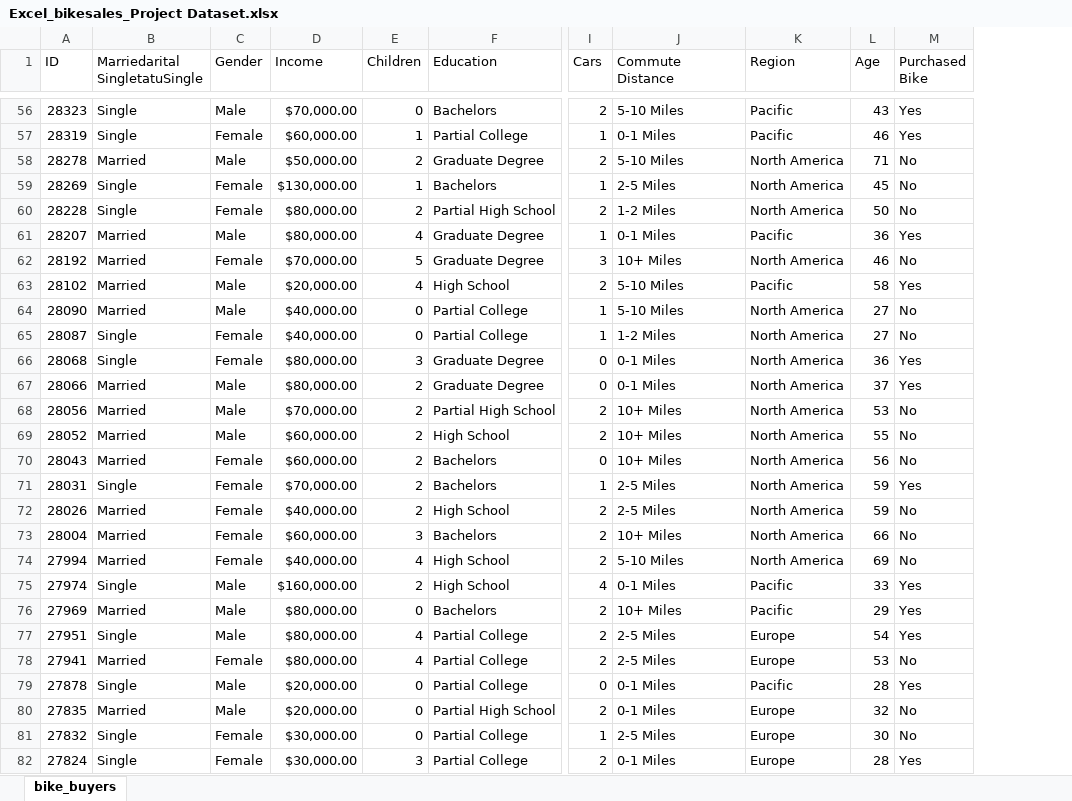
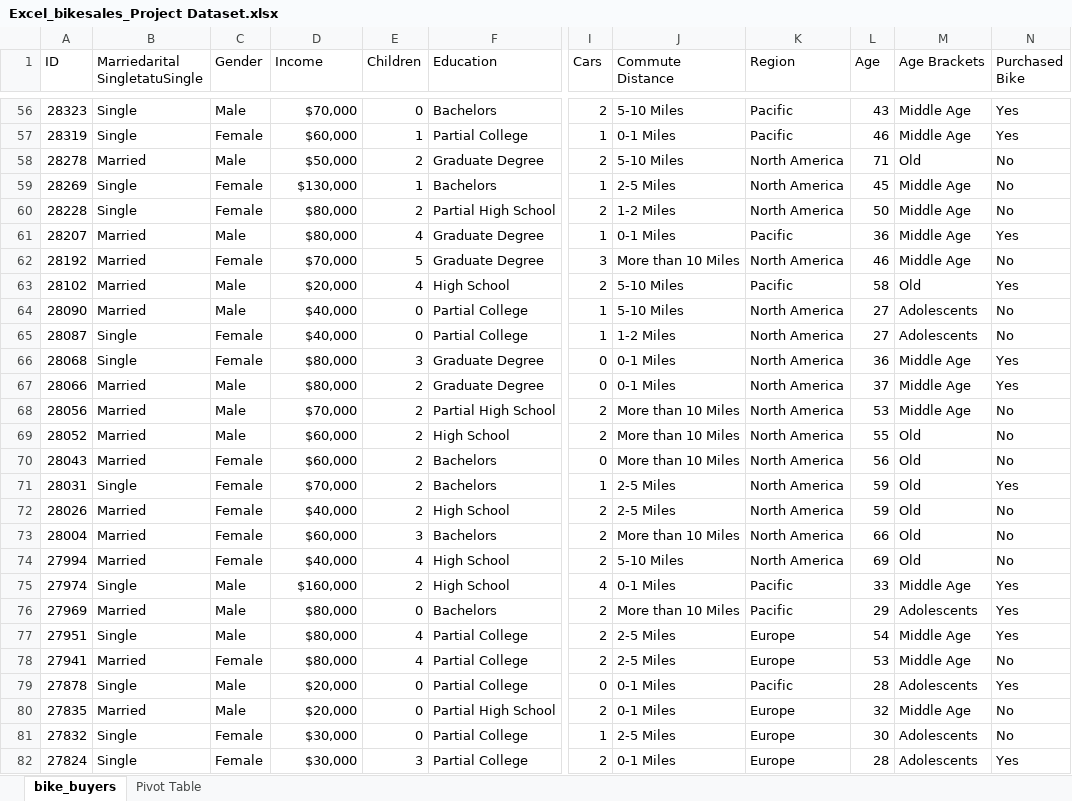
Before and after one commit to itsmearafik/bike_sales_analysis, an Excel workbook: Excel_bikesales_Project Dataset.xlsx, sheet bike_buyers, drawn as a sheet; only a part is shown, gaps mark what is left out; values as stored, in another font and other column widths than the file's, no borders; conditional formats not drawn; the diff covers the shown part only; the diff names each change by its address in the sheet, - before the commit and + after, or states it on an @@ line.

```diff
--- a/Excel_bikesales_Project Dataset.xlsx (sheet bike_buyers)
+++ b/Excel_bikesales_Project Dataset.xlsx (sheet bike_buyers)
+sheet tab: Pivot Table
+column M (Age Brackets), rows 56-82: Middle Age | Middle Age | Old | Middle Age | Middle Age | Middle Age | Middle Age | Old | Adolescents | Adolescents | Middle Age | Middle Age | Middle Age | Old | Old | Old | Old | Old | Old | Middle Age | Adolescents | Middle Age | Middle Age | Adolescents | Middle Age | Adolescents | Adolescents
-D56 (Income): $70,000.00
+D56 (Income): $70,000
-D57 (Income): $60,000.00
+D57 (Income): $60,000
-D58 (Income): $50,000.00
+D58 (Income): $50,000
-D59 (Income): $130,000.00
+D59 (Income): $130,000
-D60:D61 (Income): $80,000.00
+D60:D61 (Income): $80,000
-D62 (Income): $70,000.00
+D62 (Income): $70,000
-J62 (Commute Distance): 10+ Miles
+J62 (Commute Distance): More than 10 Miles
-D63 (Income): $20,000.00
+D63 (Income): $20,000
-D64:D65 (Income): $40,000.00
+D64:D65 (Income): $40,000
-D66:D67 (Income): $80,000.00
+D66:D67 (Income): $80,000
-D68 (Income): $70,000.00
+D68 (Income): $70,000
-J68:J70 (Commute Distance): 10+ Miles
+J68:J70 (Commute Distance): More than 10 Miles
-D69:D70 (Income): $60,000.00
+D69:D70 (Income): $60,000
-D71 (Income): $70,000.00
+D71 (Income): $70,000
-D72 (Income): $40,000.00
+D72 (Income): $40,000
-D73 (Income): $60,000.00
+D73 (Income): $60,000
-J73 (Commute Distance): 10+ Miles
+J73 (Commute Distance): More than 10 Miles
-D74 (Income): $40,000.00
+D74 (Income): $40,000
-D75 (Income): $160,000.00
+D75 (Income): $160,000
-D76:D78 (Income): $80,000.00
+D76:D78 (Income): $80,000
-J76 (Commute Distance): 10+ Miles
+J76 (Commute Distance): More than 10 Miles
-D79:D80 (Income): $20,000.00
+D79:D80 (Income): $20,000
-D81:D82 (Income): $30,000.00
+D81:D82 (Income): $30,000
```
Also changed, not shown: 1078 edited cells elsewhere in this sheet, charts or pictures.
